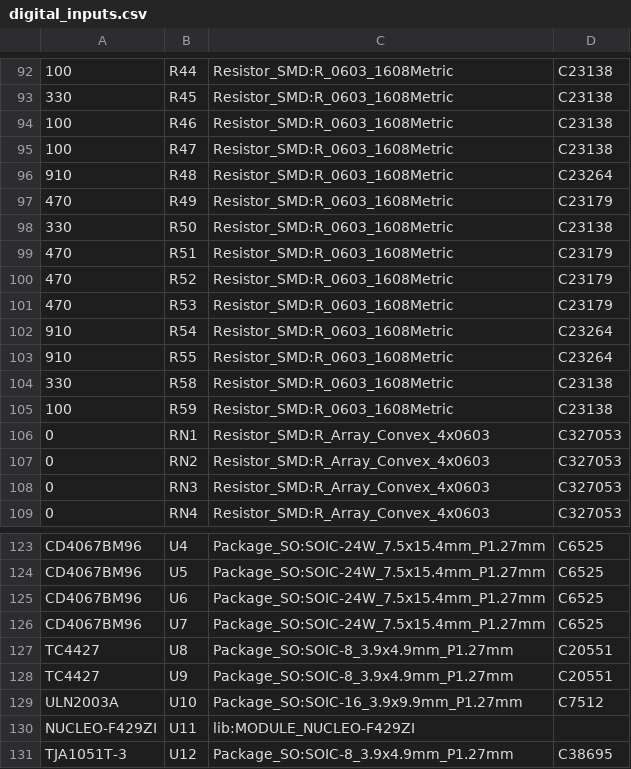
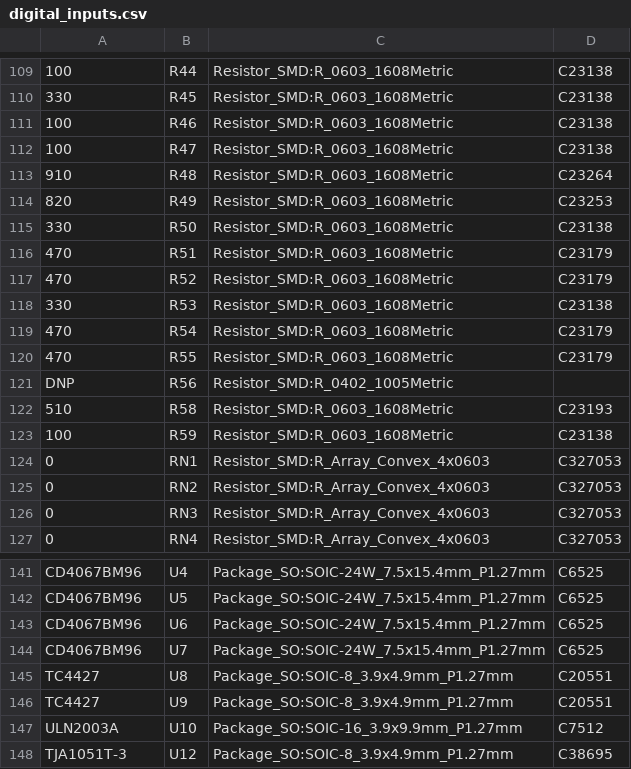
Before and after one commit to rusefi/stim, a CSV file: digital_inputs/gerber/digital_inputs.csv, drawn as a sheet; only a part is shown, gaps mark what is left out; the diff covers the shown part only.

```diff
--- a/digital_inputs/gerber/digital_inputs.csv
+++ b/digital_inputs/gerber/digital_inputs.csv
@@ -96,3 +113,3 @@
 "910","R48","Resistor_SMD:R_0603_1608Metric","C23264"
-"470","R49","Resistor_SMD:R_0603_1608Metric","C23179"
+"820","R49","Resistor_SMD:R_0603_1608Metric","C23253"
 "330","R50","Resistor_SMD:R_0603_1608Metric","C23138"
@@ -100,6 +117,7 @@
 "470","R52","Resistor_SMD:R_0603_1608Metric","C23179"
-"470","R53","Resistor_SMD:R_0603_1608Metric","C23179"
-"910","R54","Resistor_SMD:R_0603_1608Metric","C23264"
-"910","R55","Resistor_SMD:R_0603_1608Metric","C23264"
-"330","R58","Resistor_SMD:R_0603_1608Metric","C23138"
+"330","R53","Resistor_SMD:R_0603_1608Metric","C23138"
+"470","R54","Resistor_SMD:R_0603_1608Metric","C23179"
+"470","R55","Resistor_SMD:R_0603_1608Metric","C23179"
+"DNP","R56","Resistor_SMD:R_0402_1005Metric",""
+"510","R58","Resistor_SMD:R_0603_1608Metric","C23193"
 "100","R59","Resistor_SMD:R_0603_1608Metric","C23138"
@@ -129,3 +147,2 @@
 "ULN2003A","U10","Package_SO:SOIC-16_3.9x9.9mm_P1.27mm","C7512"
-"NUCLEO-F429ZI","U11","lib:MODULE_NUCLEO-F429ZI",""
 "TJA1051T-3","U12","Package_SO:SOIC-8_3.9x4.9mm_P1.27mm","C38695"
```
Also changed, not shown: 17 added rows and 31 edited cells elsewhere in this file, digital_inputs/gerber/digital_inputs-all-pos.csv, 34 other files.
